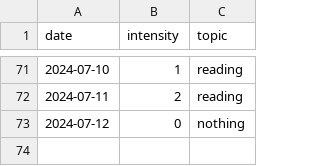
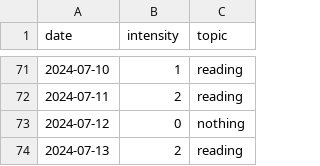
Before and after one commit to devprabal/24k_tracks, a CSV file: records/study_track.csv, drawn as a sheet; only a part is shown, gaps mark what is left out.

Commit message:
record entry

```diff
--- a/records/study_track.csv
+++ b/records/study_track.csv
@@ -73 +73,2 @@ date,intensity,topic,
 2024-07-12,0,nothing,
+2024-07-13,2,reading,
```
Also changed, not shown: records/gym_track.csv, records/korean_track.csv, 2 other files.
